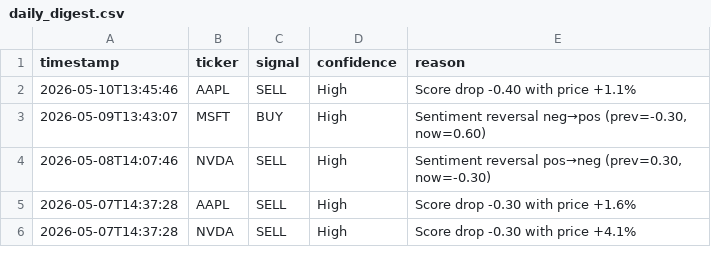
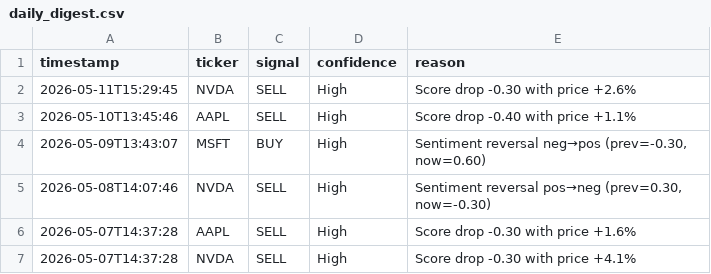
Before and after one commit to williamabrams88-hub/finance---investment-orchestrator, a CSV file: stock-sentiment/reports/daily_digest.csv, drawn as a sheet; only a part is shown.

```diff
--- a/stock-sentiment/reports/daily_digest.csv
+++ b/stock-sentiment/reports/daily_digest.csv
@@ -1,2 +1,3 @@
 timestamp,ticker,signal,confidence,reason
+2026-05-11T15:29:45,NVDA,SELL,High,Score drop -0.30 with price +2.6%
 2026-05-10T13:45:46,AAPL,SELL,High,Score drop -0.40 with price +1.1%
```
Also changed, not shown: stock-sentiment/reports/paper_pnl.csv, stock-sentiment/reports/scores.csv, 1 other file.
